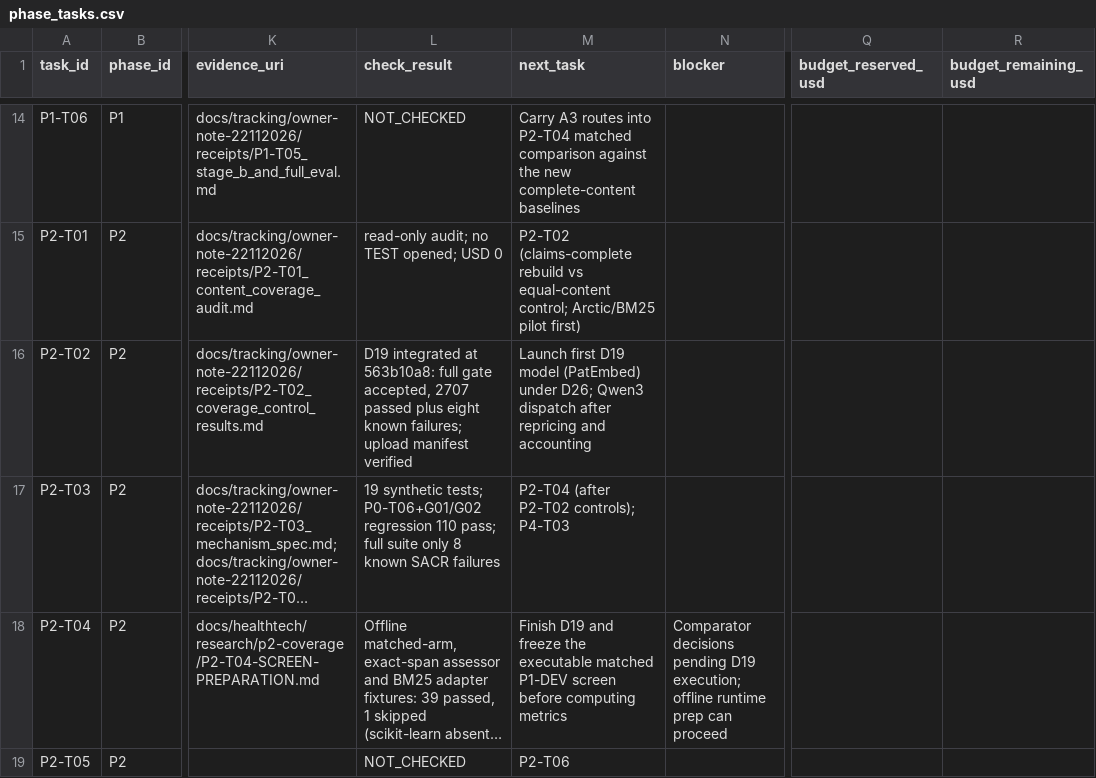
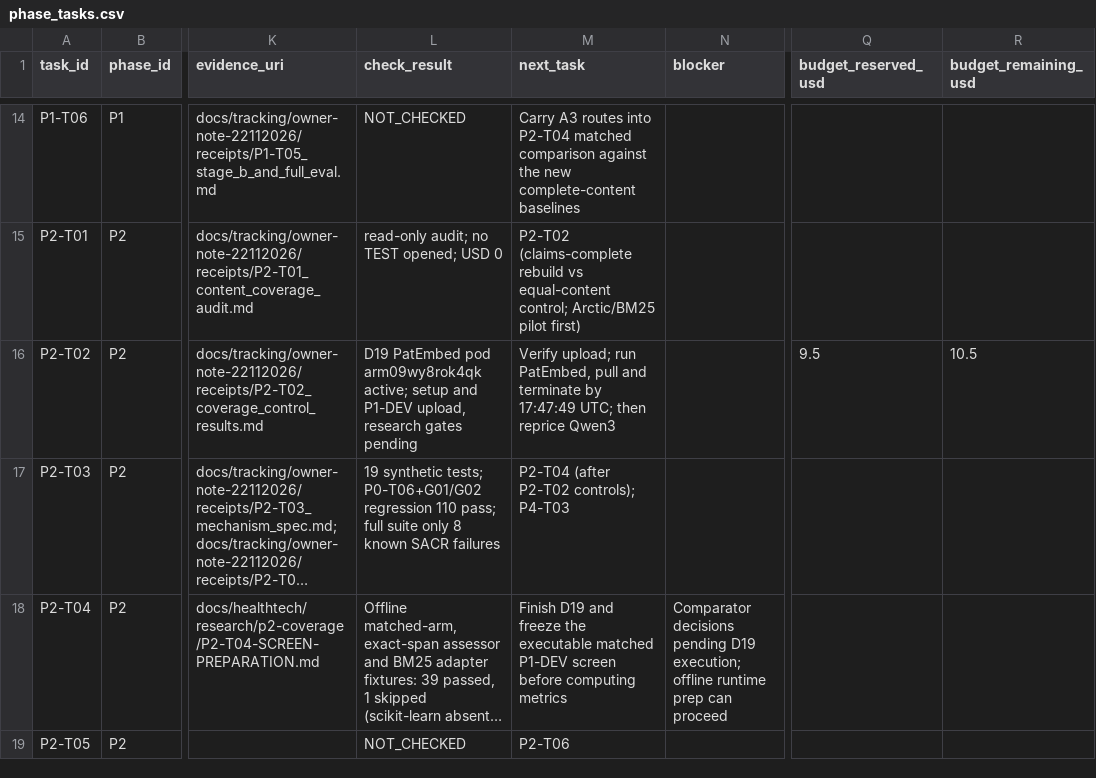
Before and after one commit to siriponsri/patent-to-pilot, a CSV file: docs/tracking/owner-note-22112026/phase_tasks.csv, drawn as a sheet; only a part is shown, gaps mark what is left out; long unchanged cells end in …; the diff names each change by its address in the sheet, - before the commit and + after, or states it on an @@ line.

Commit message:
Record D19 PatEmbed pod and teardown deadline

```diff
--- a/docs/tracking/owner-note-22112026/phase_tasks.csv
+++ b/docs/tracking/owner-note-22112026/phase_tasks.csv
-L16 (check_result): D19 integrated at 563b10a8: full gate accepted, 2707 passed plus eight known failures; upload manifest verified
+L16 (check_result): D19 PatEmbed pod arm09wy8rok4qk active; setup and P1-DEV upload, research gates pending
-M16 (next_task): Launch first D19 model (PatEmbed) under D26; Qwen3 dispatch after repricing and accounting
+M16 (next_task): Verify upload; run PatEmbed, pull and terminate by 17:47:49 UTC; then reprice Qwen3
-Q16 (budget_reserved_usd): (empty)
+Q16 (budget_reserved_usd): 9.5
-R16 (budget_remaining_usd): (empty)
+R16 (budget_remaining_usd): 10.5
```
Also changed, not shown: 6 other files.
